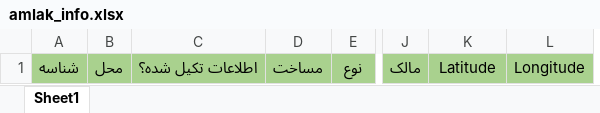
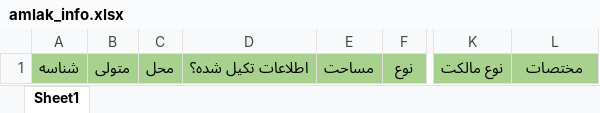
Before and after one commit to kiomarsrezai/Erp_Project, an Excel workbook: NewsWebsite/wwwroot/excel_templetes/amlak_info.xlsx, sheet Sheet1, drawn as a sheet; only a part is shown, gaps mark what is left out; values as stored, in another font and other column widths than the file's, no borders; removed rows and columns are numbered as before the commit, all else as after; the diff names each change by its address in the sheet, - before the commit and + after, or states it on an @@ line.

Commit message:
Sort - add columns - add filters - improvement

```diff
--- a/NewsWebsite/wwwroot/excel_templetes/amlak_info.xlsx (sheet Sheet1)
+++ b/NewsWebsite/wwwroot/excel_templetes/amlak_info.xlsx (sheet Sheet1)
+column B, row 1: متولی
-column D, row 1: مساخت
+column E, row 1: مساحت
-column J, row 1: مالک
-K1: Latitude
+K1: نوع مالکت
-L1: Longitude
+L1: مختصات
```
Also changed, not shown: NewsWebsite/wwwroot/excel_templetes/amlak_private.xlsx, 22 other files.
